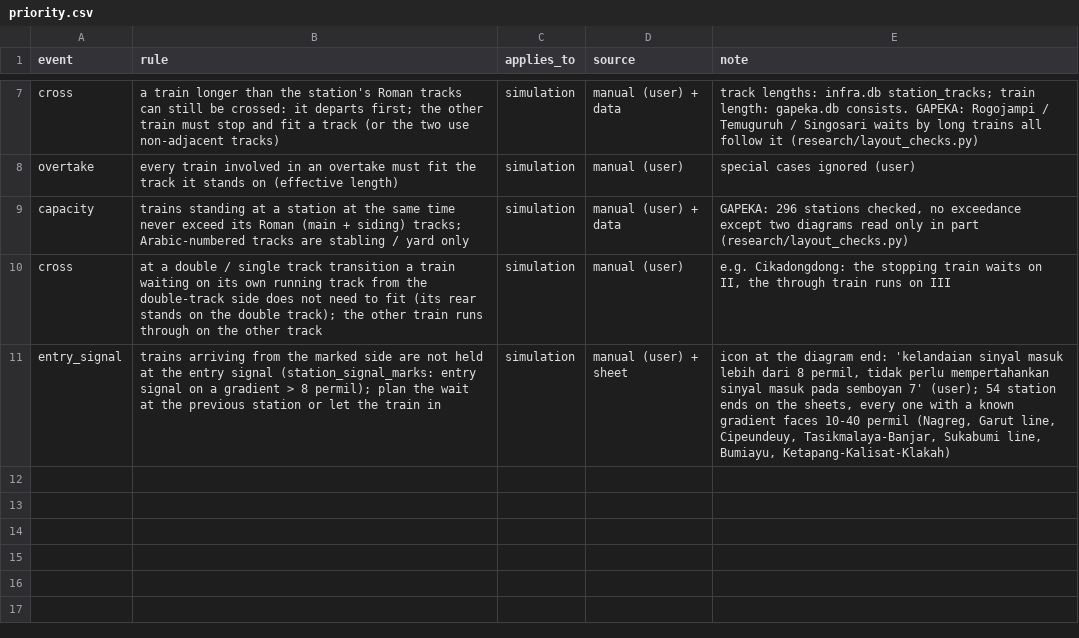
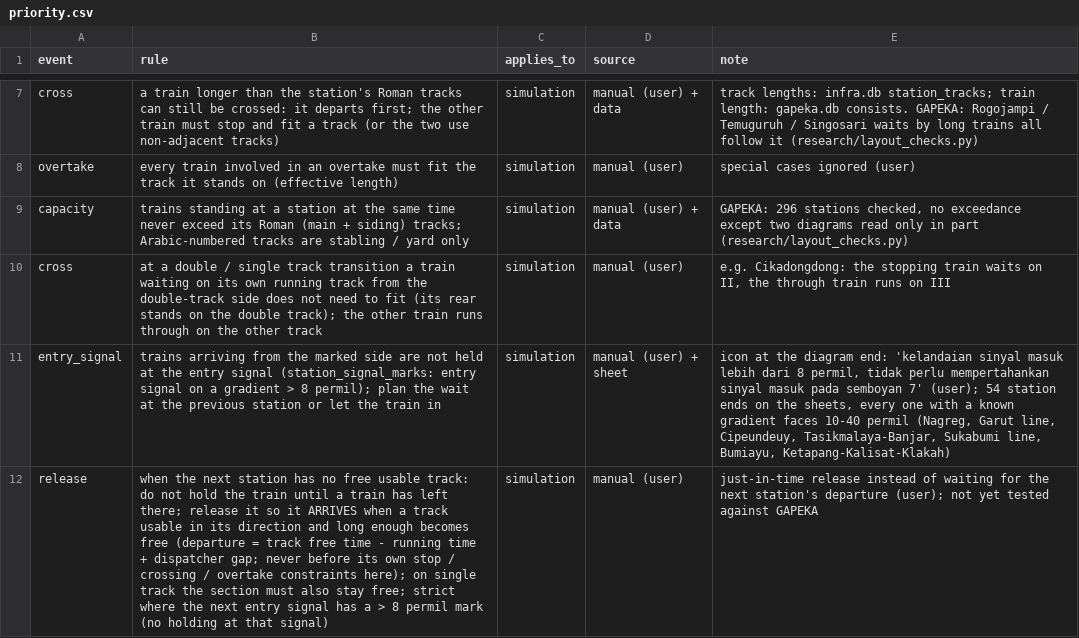
Before and after one commit to transportforbandung/Gapeka-parser, a CSV file: rules/priority.csv, drawn as a sheet; only a part is shown, gaps mark what is left out.

```diff
--- a/rules/priority.csv
+++ b/rules/priority.csv
@@ -11 +11,2 @@ cross,at a double / single track transition a train waiting on its own running t
 entry_signal,trains arriving from the marked side are not held at the entry signal (station_signal_marks: entry signal on a gradient > 8 permil); plan the wait at the previous station or let the train in,simulation,manual (user) + sheet,"icon at the diagram end: 'kelandaian sinyal masuk lebih dari 8 permil, tidak perlu mempertahankan sinyal masuk pada semboyan 7' (user); 54 station ends on the sheets, every one with a known gradient faces 10-40 permil (Nagreg, Garut line, Cipeundeuy, Tasikmalaya-Banjar, Sukabumi line, Bumiayu, Ketapang-Kalisat-Klakah)"
+release,when the next station has no free usable track: do not hold the train until a train has left there; release it so it ARRIVES when a track usable in its direction and long enough becomes free (departure = track free time - running time + dispatcher gap; never before its own stop / crossing / overtake constraints here); on single track the section must also stay free; strict where the next entry signal has a > 8 permil mark (no holding at that signal),simulation,manual (user),"just-in-time release instead of waiting for the next station's departure (user); not yet tested against GAPEKA"
```
Also changed, not shown: 2 other files.
